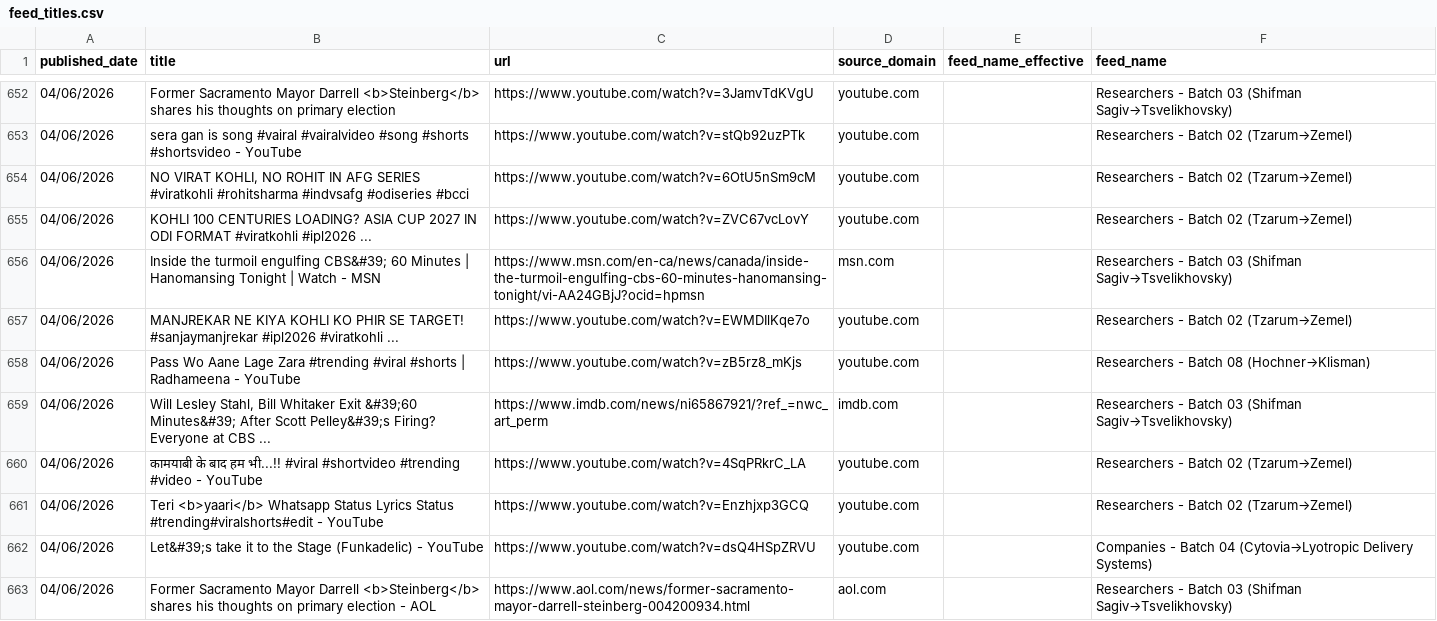
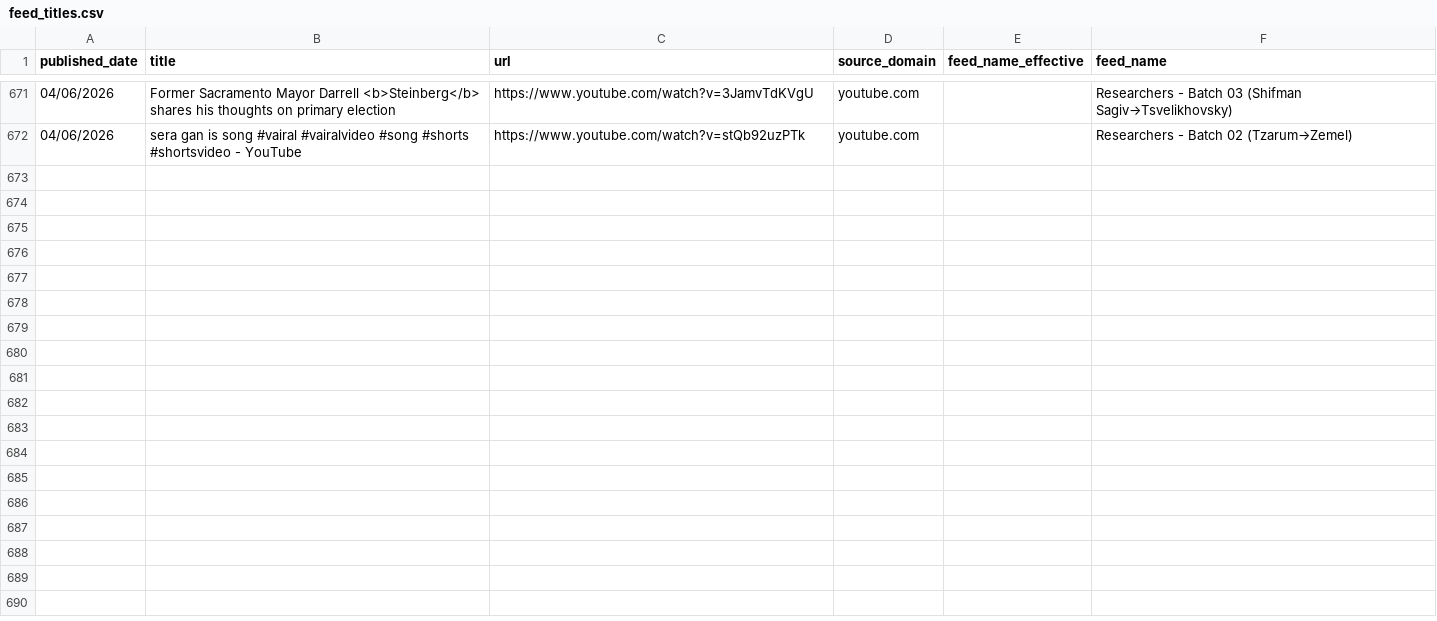
Before and after one commit to elyashivzangen/yissum-science, a CSV file: data_new_updater/feed_titles.csv, drawn as a sheet; only a part is shown, gaps mark what is left out; the diff covers the shown part only.

```diff
--- a/data_new_updater/feed_titles.csv
+++ b/data_new_updater/feed_titles.csv
@@ -653,11 +672 @@ published_date,title,url,source_domain,feed_name_effective,feed_name
 04/06/2026,sera gan is song #vairal #vairalvideo #song #shorts #shortsvideo - YouTube,https://www.youtube.com/watch?v=stQb92uzPTk,youtube.com,,Researchers - Batch 02 (Tzarum→Zemel)
-04/06/2026,"NO VIRAT KOHLI, NO ROHIT IN AFG SERIES #viratkohli #rohitsharma #indvsafg #odiseries #bcci",https://www.youtube.com/watch?v=6OtU5nSm9cM,youtube.com,,Researchers - Batch 02 (Tzarum→Zemel)
-04/06/2026,KOHLI 100 CENTURIES LOADING? ASIA CUP 2027 IN ODI FORMAT #viratkohli #ipl2026 ...,https://www.youtube.com/watch?v=ZVC67vcLovY,youtube.com,,Researchers - Batch 02 (Tzarum→Zemel)
-04/06/2026,Inside the turmoil engulfing CBS&#39; 60 Minutes | Hanomansing Tonight | Watch - MSN,https://www.msn.com/en-ca/news/canada/inside-the-turmoil-engulfing-cbs-60-minutes-hanomansing-tonight/vi-AA24GBjJ?ocid=hpmsn,msn.com,,Researchers - Batch 03 (Shifman Sagiv→Tsvelikhovsky)
-04/06/2026,MANJREKAR NE KIYA KOHLI KO PHIR SE TARGET! #sanjaymanjrekar #ipl2026 #viratkohli ...,https://www.youtube.com/watch?v=EWMDIlKqe7o,youtube.com,,Researchers - Batch 02 (Tzarum→Zemel)
-04/06/2026,Pass Wo Aane Lage Zara #trending #viral #shorts | Radhameena - YouTube,https://www.youtube.com/watch?v=zB5rz8_mKjs,youtube.com,,Researchers - Batch 08 (Hochner→Klisman)
-04/06/2026,"Will Lesley Stahl, Bill Whitaker Exit &#39;60 Minutes&#39; After Scott Pelley&#39;s Firing? Everyone at CBS ...",https://www.imdb.com/news/ni65867921/?ref_=nwc_art_perm,imdb.com,,Researchers - Batch 03 (Shifman Sagiv→Tsvelikhovsky)
-04/06/2026,कामयाबी के बाद हम भी...!! #viral #shortvideo #trending #video - YouTube,https://www.youtube.com/watch?v=4SqPRkrC_LA,youtube.com,,Researchers - Batch 02 (Tzarum→Zemel)
-04/06/2026,Teri <b>yaari</b> Whatsapp Status Lyrics Status #trending#viralshorts#edit - YouTube,https://www.youtube.com/watch?v=Enzhjxp3GCQ,youtube.com,,Researchers - Batch 02 (Tzarum→Zemel)
-04/06/2026,Let&#39;s take it to the Stage (Funkadelic) - YouTube,https://www.youtube.com/watch?v=dsQ4HSpZRVU,youtube.com,,Companies - Batch 04 (Cytovia→Lyotropic Delivery Systems)
-04/06/2026,Former Sacramento Mayor Darrell <b>Steinberg</b> shares his thoughts on primary election - AOL,https://www.aol.com/news/former-sacramento-mayor-darrell-steinberg-004200934.html,aol.com,,Researchers - Batch 03 (Shifman Sagiv→Tsvelikhovsky)
```
Also changed, not shown: 19 added rows elsewhere in this file, data_new_updater/feed.csv, data_new_updater/feed_compact.csv, 2 other files.
